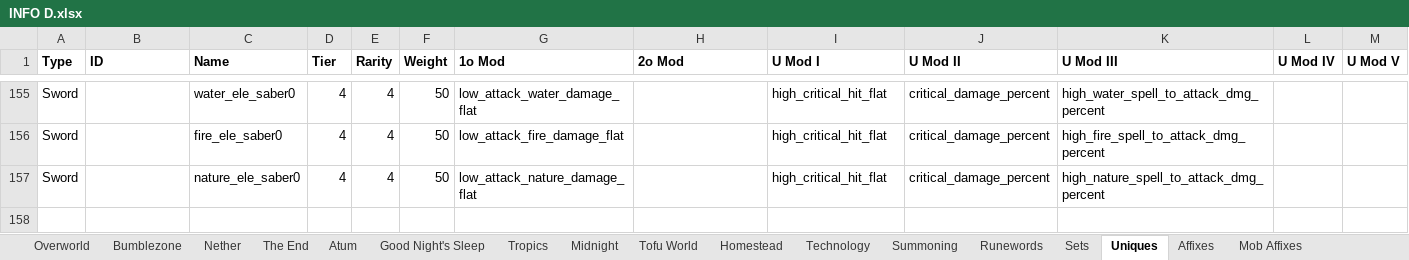
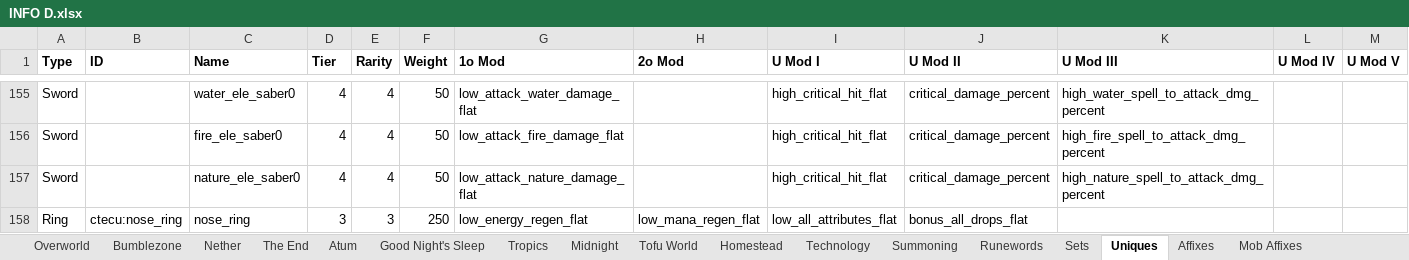
Before and after one commit to mahjerion/Craft-to-Exile-Dissonance-Server, an Excel workbook: INFO D.xlsx, sheet Uniques, drawn as a sheet; only a part is shown, gaps mark what is left out; values as stored, in another font and other column widths than the file's, no borders; rows hold the shown columns only; the diff names each change by its address in the sheet, - before the commit and + after, or states it on an @@ line.

```diff
--- a/INFO D.xlsx (sheet Uniques)
+++ b/INFO D.xlsx (sheet Uniques)
+row 158: Ring | ctecu:nose_ring | nose_ring | 3 | 3 | 250 | low_energy_regen_flat | low_mana_regen_flat | low_all_attributes_flat | bonus_all_drops_flat
```
Also changed, not shown: 10 other files.
